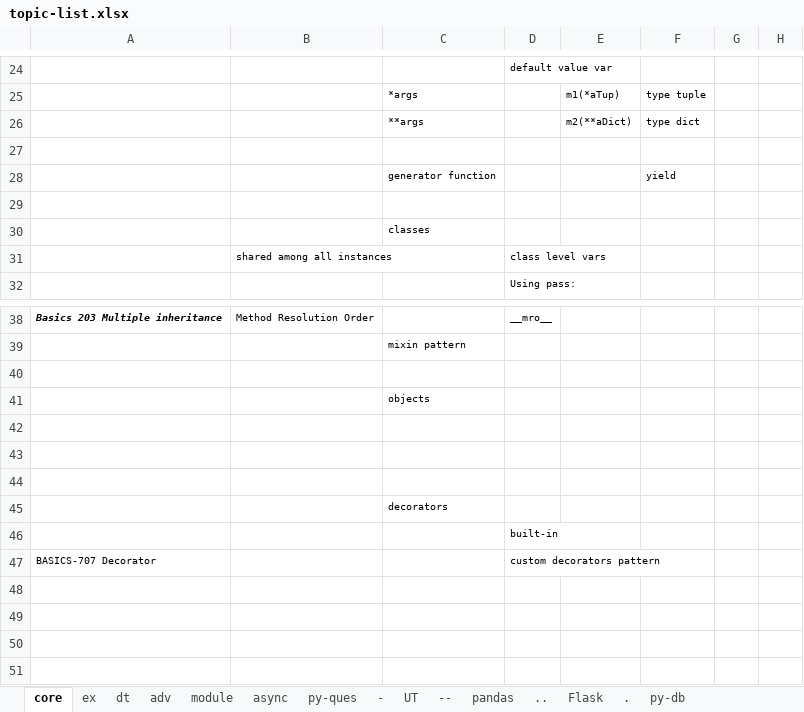
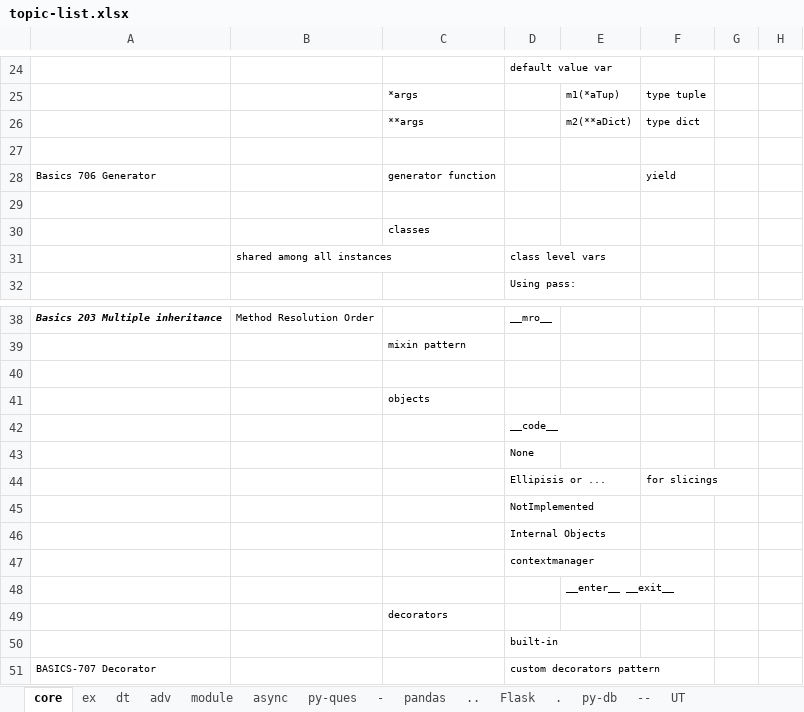
Before and after one commit to githcldev/node-refresh, an Excel workbook: p/py-25/topic-list.xlsx, sheet core, drawn as a sheet; only a part is shown, gaps mark what is left out; values as stored, in another font and other column widths than the file's, no borders; the diff names each change by its address in the sheet, - before the commit and + after, or states it on an @@ line.

```diff
--- a/p/py-25/topic-list.xlsx (sheet core)
+++ b/p/py-25/topic-list.xlsx (sheet core)
@@ sheet tab order changed: core | ex | dt | adv | module | async | py-ques | - | pandas | .. | Flask | . | py-db | -- | UT @@
-A28: (empty)
+A28: Basics 706 Generator
-D42: (empty)
+D42: __code__
-D43: (empty)
+D43: None
-row 44: (empty)
+row 44:  |  |  | Ellipisis or ... |  | for slicings
+row 45:  |  |  | NotImplemented
+row 46:  |  |  | Internal Objects
+row 47:  |  |  | contextmanager
+row 48:  |  |  |  | __enter__ __exit__
```
Also changed, not shown: sheet module, sheet adv, sheet dt, sheet ex, sheet UT, sheet py-ques, 3 other files.
